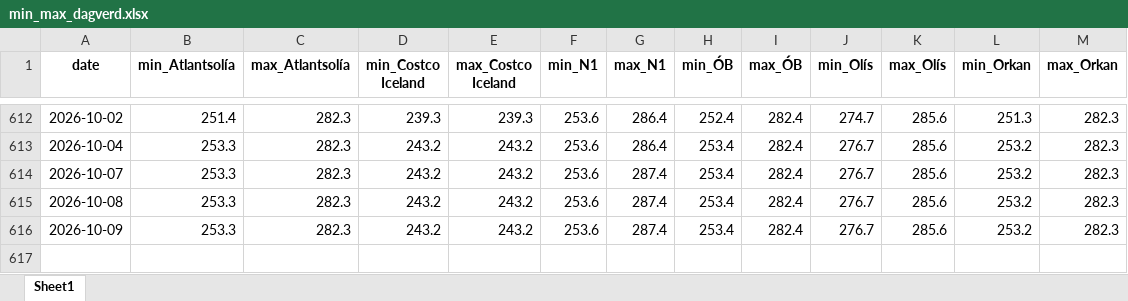
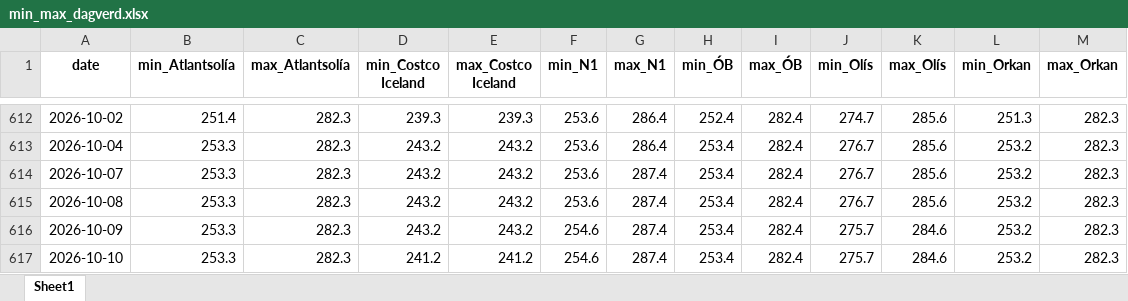
Before and after one commit to asi-hag/gasverkefni, an Excel workbook: min_max_dagverd.xlsx, sheet Sheet1, drawn as a sheet; only a part is shown, gaps mark what is left out; values as stored, in another font and other column widths than the file's, no borders; the diff names each change by its address in the sheet, - before the commit and + after, or states it on an @@ line.

```diff
--- a/min_max_dagverd.xlsx (sheet Sheet1)
+++ b/min_max_dagverd.xlsx (sheet Sheet1)
-F616 (min_N1): 253.6
+F616 (min_N1): 254.6
-J616 (min_Olís): 276.7
+J616 (min_Olís): 275.7
-K616 (max_Olís): 285.6
+K616 (max_Olís): 284.6
+row 617: 2026-10-10 | 253.3 | 282.3 | 241.2 | 241.2 | 254.6 | 287.4 | 253.4 | 282.4 | 275.7 | 284.6 | 253.2 | 282.3
```
Also changed, not shown: vikur_fra_2017.xlsx, 1 other file.
